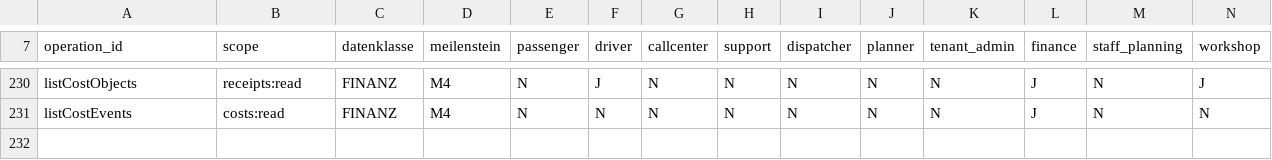
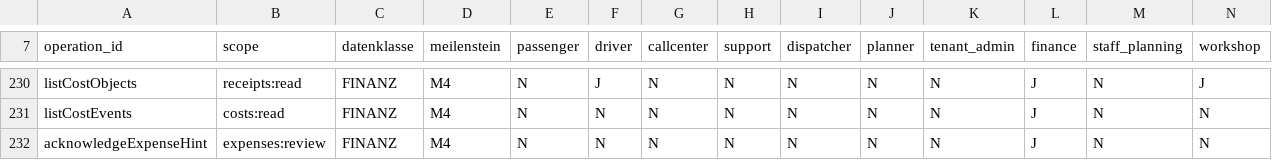
Before and after one commit to DataHub-Chiemgau/TAKTOVIA, a CSV file: backend/modules/identity/src/main/resources/rechtematrix/rechtematrix.csv, drawn as a sheet; only a part is shown, gaps mark what is left out; the diff names each change by its address in the sheet, - before the commit and + after, or states it on an @@ line.

```diff
--- a/backend/modules/identity/src/main/resources/rechtematrix/rechtematrix.csv
+++ b/backend/modules/identity/src/main/resources/rechtematrix/rechtematrix.csv
+row 232: acknowledgeExpenseHint | expenses:review | FINANZ | M4 | N | N | N | N | N | N | N | J | N | N
```
Also changed, not shown: db/m4_tabellenkatalog.csv, 32 other files.
